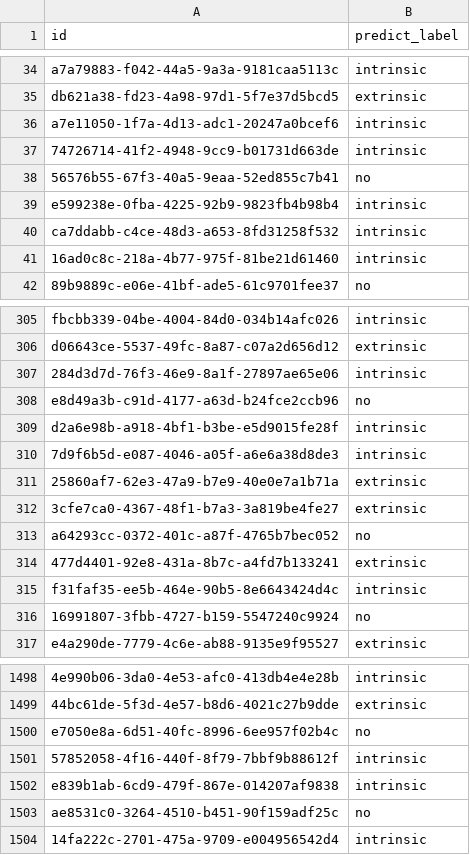
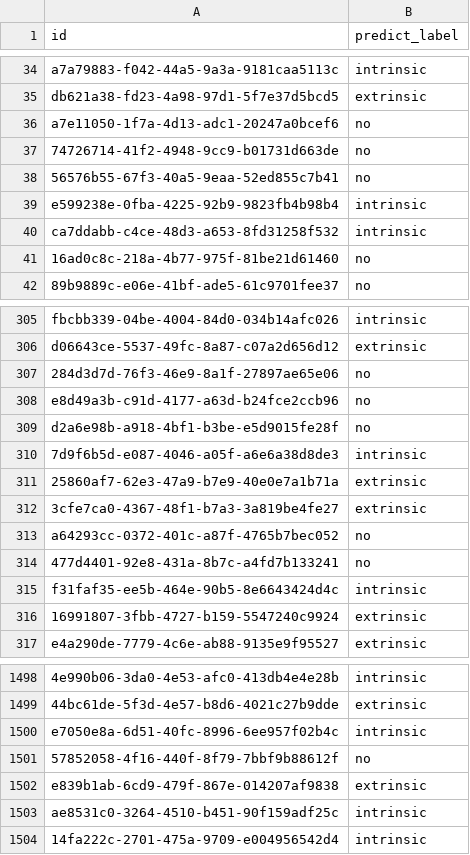
Before and after one commit to hoanglvuit/DSC_2025, a CSV file: output/dangvantuan_vietnamese-document-embedding/fold_3/submit_privatetest.csv, drawn as a sheet; only a part is shown, gaps mark what is left out; the diff covers the shown part only; the diff names each change by its address in the sheet, - before the commit and + after, or states it on an @@ line.

```diff
--- a/output/dangvantuan_vietnamese-document-embedding/fold_3/submit_privatetest.csv
+++ b/output/dangvantuan_vietnamese-document-embedding/fold_3/submit_privatetest.csv
-B36:B37 (predict_label): intrinsic
+B36:B37 (predict_label): no
-B41 (predict_label): intrinsic
+B41 (predict_label): no
-B307 (predict_label): intrinsic
+B307 (predict_label): no
-B309 (predict_label): intrinsic
+B309 (predict_label): no
-B314 (predict_label): extrinsic
+B314 (predict_label): no
-B316 (predict_label): no
+B316 (predict_label): extrinsic
-B1500 (predict_label): no
+B1500 (predict_label): intrinsic
-B1501 (predict_label): intrinsic
+B1501 (predict_label): no
-B1502 (predict_label): intrinsic
+B1502 (predict_label): extrinsic
-B1503 (predict_label): no
+B1503 (predict_label): intrinsic
```
Also changed, not shown: 110 edited cells elsewhere in this file, output/dangvantuan_vietnamese-document-embedding/fold_2/dev_predictions.csv, output/dangvantuan_vietnamese-document-embedding/fold_2/submit_privatetest.csv, 20 other files.
